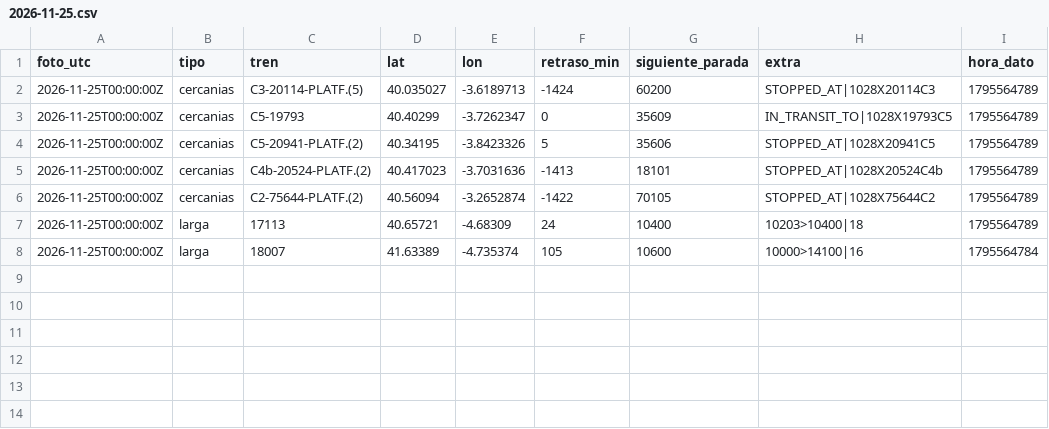
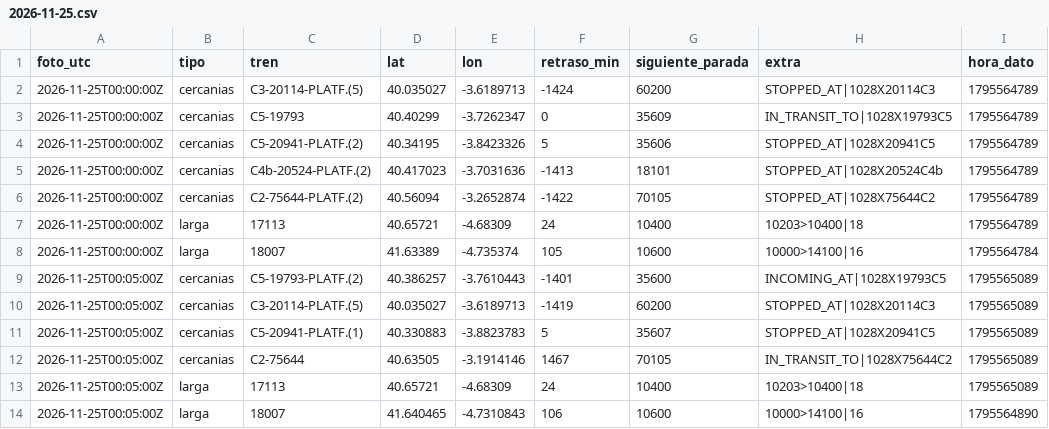
Before and after one commit to carlosgalan01/puntualmente, a CSV file: datos/2026-11-25.csv, drawn as a sheet.

Commit message:
datos 2026-11-25T00:05

```diff
--- a/datos/2026-11-25.csv
+++ b/datos/2026-11-25.csv
@@ -8 +8,7 @@ foto_utc,tipo,tren,lat,lon,retraso_min,siguiente_parada,extra,hora_dato
 2026-11-25T00:00:00Z,larga,18007,41.63389,-4.735374,105,10600,10000>14100|16,1795564784
+2026-11-25T00:05:00Z,cercanias,C5-19793-PLATF.(2),40.386257,-3.7610443,-1401,35600,INCOMING_AT|1028X19793C5,1795565089
+2026-11-25T00:05:00Z,cercanias,C3-20114-PLATF.(5),40.035027,-3.6189713,-1419,60200,STOPPED_AT|1028X20114C3,1795565089
+2026-11-25T00:05:00Z,cercanias,C5-20941-PLATF.(1),40.330883,-3.8823783,5,35607,STOPPED_AT|1028X20941C5,1795565089
+2026-11-25T00:05:00Z,cercanias,C2-75644,40.63505,-3.1914146,1467,70105,IN_TRANSIT_TO|1028X75644C2,1795565089
+2026-11-25T00:05:00Z,larga,17113,40.65721,-4.68309,24,10400,10203>10400|18,1795565089
+2026-11-25T00:05:00Z,larga,18007,41.640465,-4.7310843,106,10600,10000>14100|16,1795564890
```
Also changed, not shown: 1 other file.
